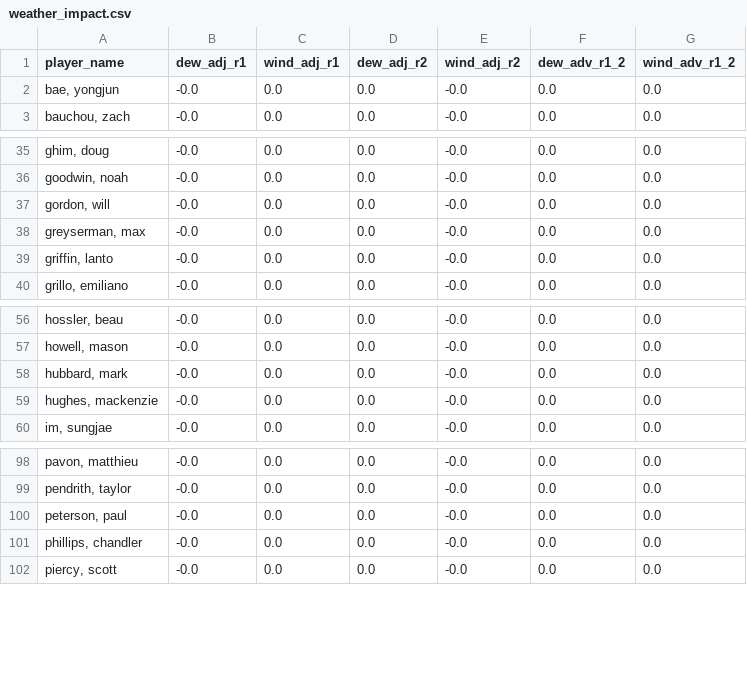
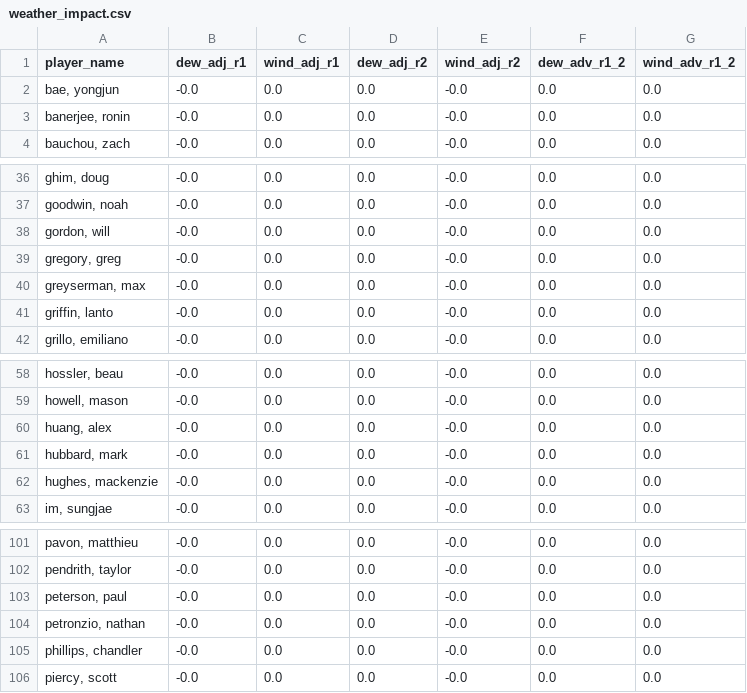
Before and after one commit to mslade50/sims_process, a CSV file: dashboard_data/weather_impact.csv, drawn as a sheet; only a part is shown, gaps mark what is left out; the diff names each change by its address in the sheet, - before the commit and + after, or states it on an @@ line.

```diff
--- a/dashboard_data/weather_impact.csv
+++ b/dashboard_data/weather_impact.csv
+row 3: banerjee, ronin | -0.0 | 0.0 | 0.0 | -0.0 | 0.0 | 0.0
+row 39: gregory, greg | -0.0 | 0.0 | 0.0 | -0.0 | 0.0 | 0.0
+row 60: huang, alex | -0.0 | 0.0 | 0.0 | -0.0 | 0.0 | 0.0
+row 104: petronzio, nathan | -0.0 | 0.0 | 0.0 | -0.0 | 0.0 | 0.0
```
Also changed, not shown: dashboard_data/finish_equity_pre.csv, dashboard_data/simulated_probs.csv, 3 other files.
